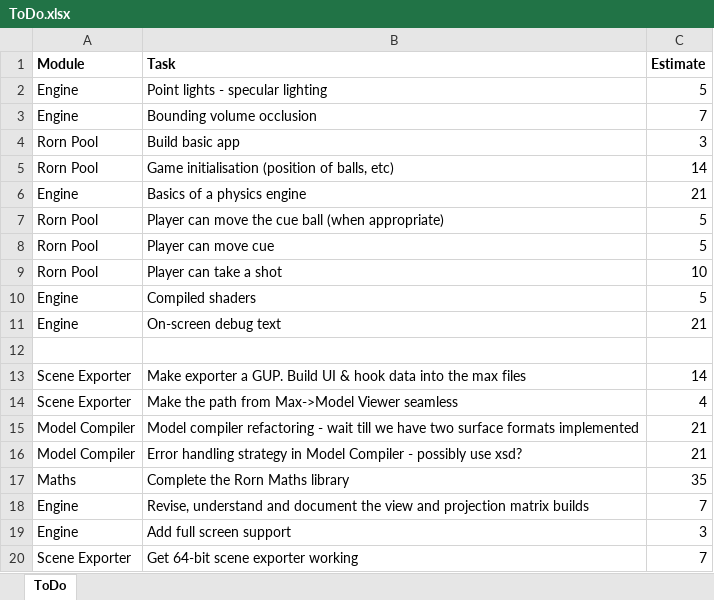
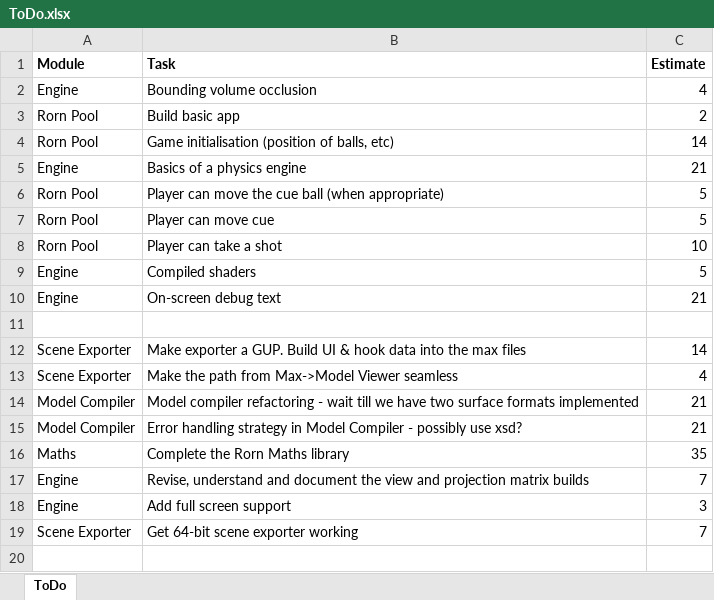
Before and after one commit to JonnyRivers/rorn, an Excel workbook: ToDo.xlsx, sheet ToDo, drawn as a sheet; values as stored, in another font and other column widths than the file's, no borders; removed rows and columns are numbered as before the commit, all else as after; the diff names each change by its address in the sheet, - before the commit and + after, or states it on an @@ line.

```diff
--- a/ToDo.xlsx (sheet ToDo)
+++ b/ToDo.xlsx (sheet ToDo)
-row 2: Engine | Point lights - specular lighting | 5
-C2 (Estimate): 7
+C2 (Estimate): 4
-C3 (Estimate): 3
+C3 (Estimate): 2
```
Also changed, not shown: 7 other files.
